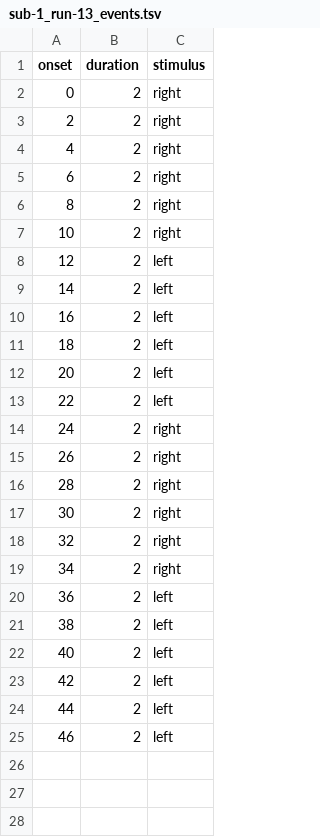
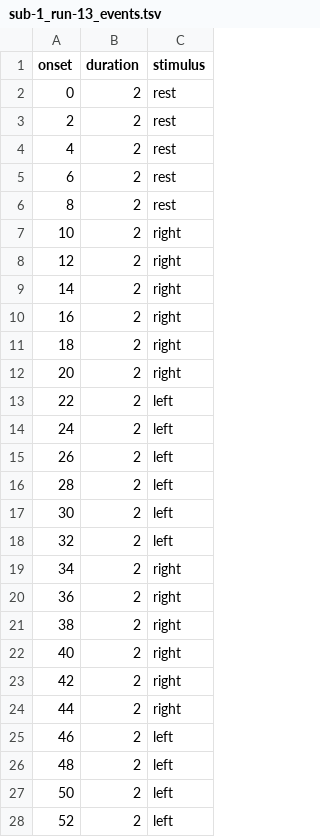
Before and after one commit to xiaohongH/nipype_tutorial, a TSV file: data/PSYC405/sub-1/func/sub-1_run-13_events.tsv, drawn as a sheet; only a part is shown; the diff covers the shown part only.

Commit message:
rest condition added

```diff
--- a/data/PSYC405/sub-1/func/sub-1_run-13_events.tsv
+++ b/data/PSYC405/sub-1/func/sub-1_run-13_events.tsv
@@ -1,25 +1,28 @@
 onset	duration	stimulus
-0	2	right
-2	2	right
-4	2	right
-6	2	right
-8	2	right
+0	2	rest
+2	2	rest
+4	2	rest
+6	2	rest
+8	2	rest
 10	2	right
-12	2	left
-14	2	left
-16	2	left
-18	2	left
-20	2	left
+12	2	right
+14	2	right
+16	2	right
+18	2	right
+20	2	right
 22	2	left
-24	2	right
-26	2	right
-28	2	right
-30	2	right
-32	2	right
+24	2	left
+26	2	left
+28	2	left
+30	2	left
+32	2	left
 34	2	right
-36	2	left
-38	2	left
-40	2	left
-42	2	left
-44	2	left
+36	2	right
+38	2	right
+40	2	right
+42	2	right
+44	2	right
 46	2	left
+48	2	left
+50	2	left
+52	2	left
```
Also changed, not shown: 2 added rows elsewhere in this file, data/PSYC405/sub-1/func/sub-1_run-3_events.tsv, 5 other files.
